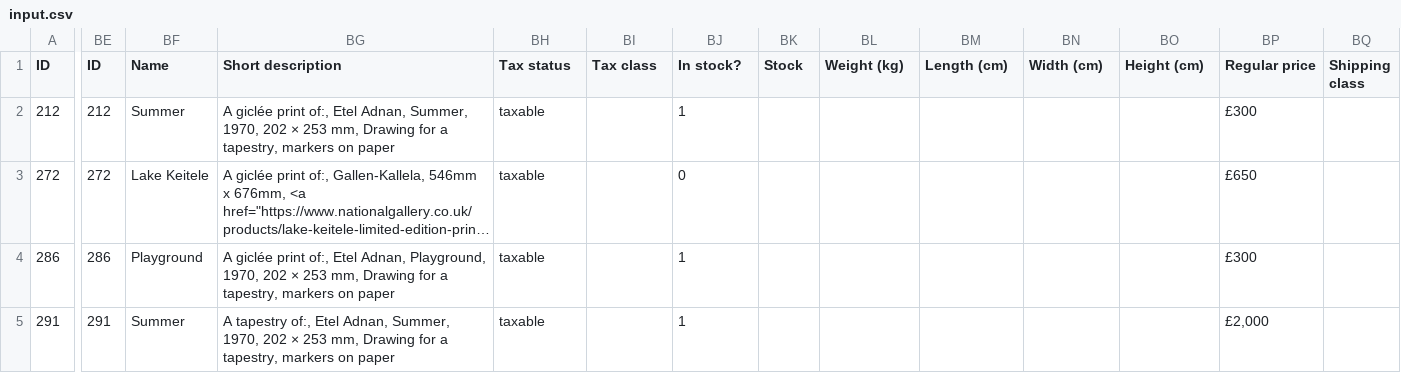
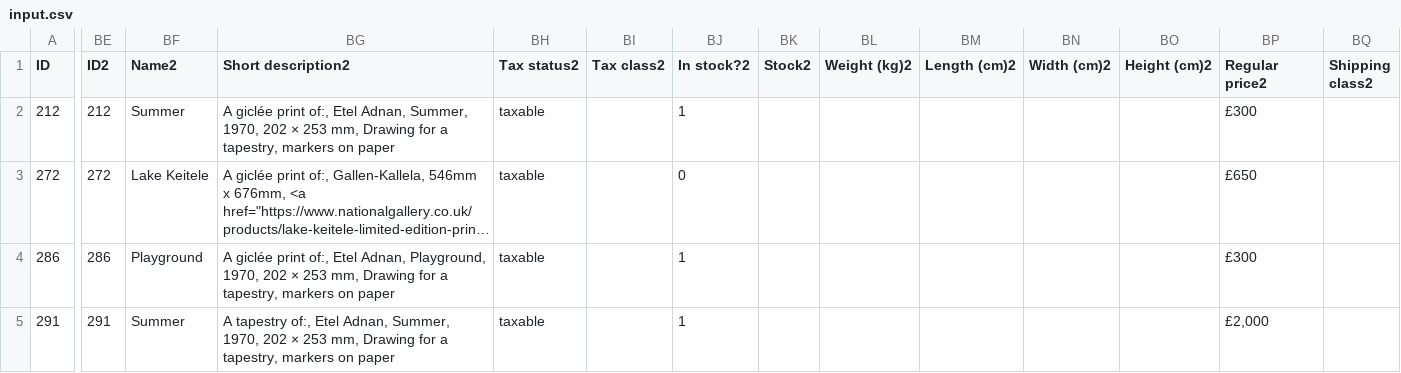
Before and after one commit to madan95/csv-util, a CSV file: input.csv, drawn as a sheet; only a part is shown, gaps mark what is left out; long unchanged cells end in …; the diff covers the shown part only; the diff names each change by its address in the sheet, - before the commit and + after, or states it on an @@ line.

```diff
--- a/input.csv
+++ b/input.csv
-BE1: ID
+BE1: ID2
-BF1: Name
+BF1: Name2
-BG1: Short description
+BG1: Short description2
-BH1: Tax status
+BH1: Tax status2
-BI1: Tax class
+BI1: Tax class2
-BJ1: In stock?
+BJ1: In stock?2
-BK1: Stock
+BK1: Stock2
-BL1: Weight (kg)
+BL1: Weight (kg)2
-BM1: Length (cm)
+BM1: Length (cm)2
-BN1: Width (cm)
+BN1: Width (cm)2
-BO1: Height (cm)
+BO1: Height (cm)2
-BP1: Regular price
+BP1: Regular price2
-BQ1: Shipping class
+BQ1: Shipping class2
```
Also changed, not shown: 4 edited cells elsewhere in this file, 21 other files.
